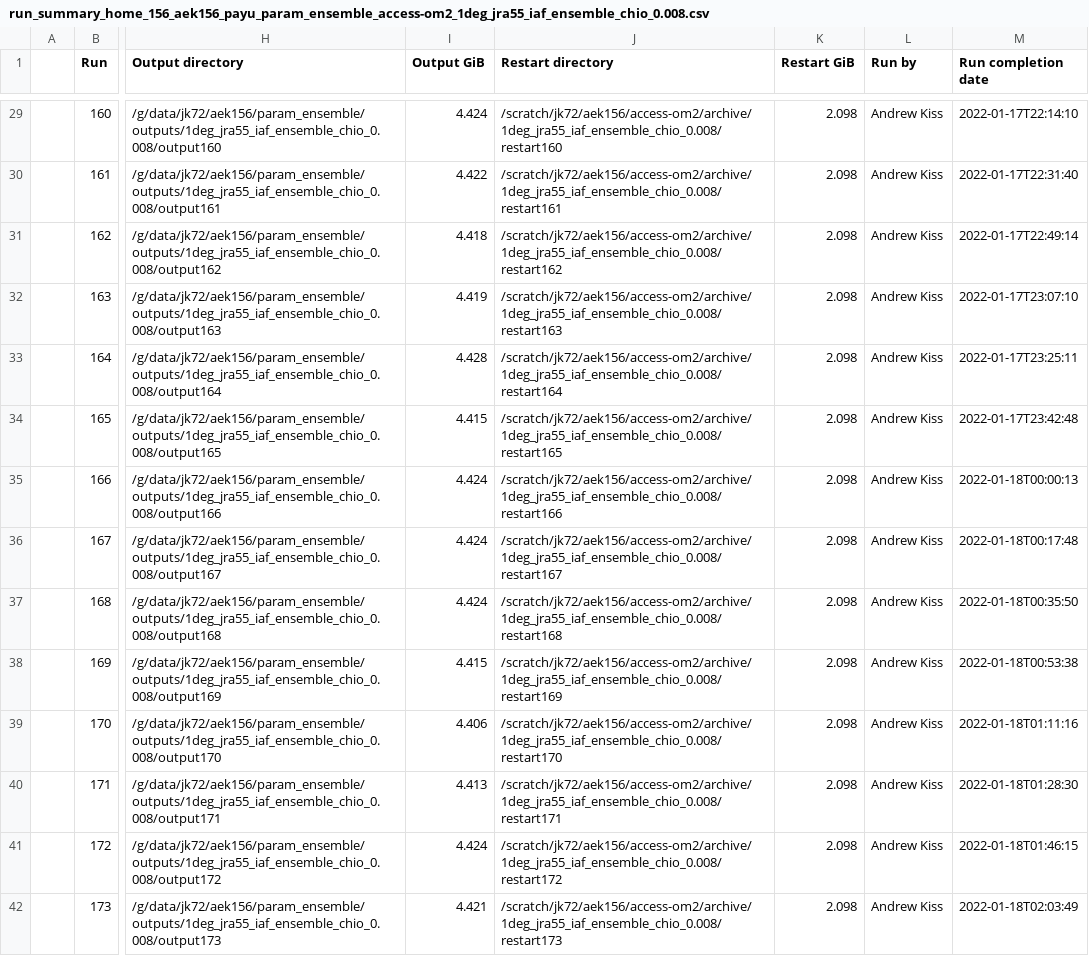
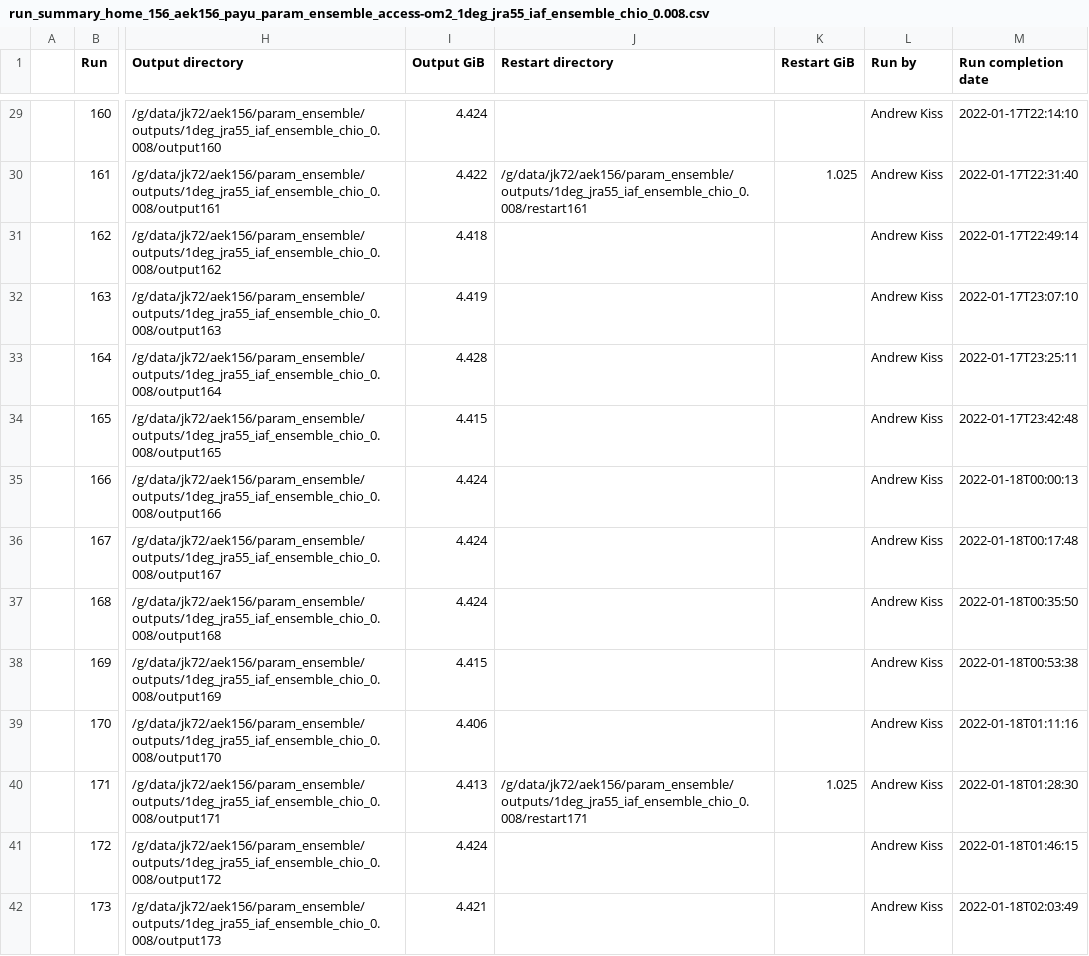
Before and after one commit to aekiss/1deg_jra55_iaf, a CSV file: run_summary_home_156_aek156_payu_param_ensemble_access-om2_1deg_jra55_iaf_ensemble_chio_0.008.csv, drawn as a sheet; only a part is shown, gaps mark what is left out; the diff covers the shown part only; the diff names each change by its address in the sheet, - before the commit and + after, or states it on an @@ line.

```diff
--- a/run_summary_home_156_aek156_payu_param_ensemble_access-om2_1deg_jra55_iaf_ensemble_chio_0.008.csv
+++ b/run_summary_home_156_aek156_payu_param_ensemble_access-om2_1deg_jra55_iaf_ensemble_chio_0.008.csv
-J29 (Restart directory): /scratch/jk72/aek156/access-om2/archive/1deg_jra55_iaf_ensemble_chio_0.008/restart160
+J29 (Restart directory): (empty)
-K29 (Restart GiB): 2.098
+K29 (Restart GiB): (empty)
-J30 (Restart directory): /scratch/jk72/aek156/access-om2/archive/1deg_jra55_iaf_ensemble_chio_0.008/restart161
+J30 (Restart directory): /g/data/jk72/aek156/param_ensemble/outputs/1deg_jra55_iaf_ensemble_chio_0.008/restart161
-K30 (Restart GiB): 2.098
+K30 (Restart GiB): 1.025
-J31 (Restart directory): /scratch/jk72/aek156/access-om2/archive/1deg_jra55_iaf_ensemble_chio_0.008/restart162
+J31 (Restart directory): (empty)
-K31:K39 (Restart GiB): 2.098
+K31:K39 (Restart GiB): (empty)
-J32 (Restart directory): /scratch/jk72/aek156/access-om2/archive/1deg_jra55_iaf_ensemble_chio_0.008/restart163
+J32 (Restart directory): (empty)
-J33 (Restart directory): /scratch/jk72/aek156/access-om2/archive/1deg_jra55_iaf_ensemble_chio_0.008/restart164
+J33 (Restart directory): (empty)
-J34 (Restart directory): /scratch/jk72/aek156/access-om2/archive/1deg_jra55_iaf_ensemble_chio_0.008/restart165
+J34 (Restart directory): (empty)
-J35 (Restart directory): /scratch/jk72/aek156/access-om2/archive/1deg_jra55_iaf_ensemble_chio_0.008/restart166
+J35 (Restart directory): (empty)
-J36 (Restart directory): /scratch/jk72/aek156/access-om2/archive/1deg_jra55_iaf_ensemble_chio_0.008/restart167
+J36 (Restart directory): (empty)
-J37 (Restart directory): /scratch/jk72/aek156/access-om2/archive/1deg_jra55_iaf_ensemble_chio_0.008/restart168
+J37 (Restart directory): (empty)
-J38 (Restart directory): /scratch/jk72/aek156/access-om2/archive/1deg_jra55_iaf_ensemble_chio_0.008/restart169
+J38 (Restart directory): (empty)
-J39 (Restart directory): /scratch/jk72/aek156/access-om2/archive/1deg_jra55_iaf_ensemble_chio_0.008/restart170
+J39 (Restart directory): (empty)
-J40 (Restart directory): /scratch/jk72/aek156/access-om2/archive/1deg_jra55_iaf_ensemble_chio_0.008/restart171
+J40 (Restart directory): /g/data/jk72/aek156/param_ensemble/outputs/1deg_jra55_iaf_ensemble_chio_0.008/restart171
-K40 (Restart GiB): 2.098
+K40 (Restart GiB): 1.025
-J41 (Restart directory): /scratch/jk72/aek156/access-om2/archive/1deg_jra55_iaf_ensemble_chio_0.008/restart172
+J41 (Restart directory): (empty)
-K41:K42 (Restart GiB): 2.098
+K41:K42 (Restart GiB): (empty)
-J42 (Restart directory): /scratch/jk72/aek156/access-om2/archive/1deg_jra55_iaf_ensemble_chio_0.008/restart173
+J42 (Restart directory): (empty)
```
Also changed, not shown: 83 edited cells elsewhere in this file.
